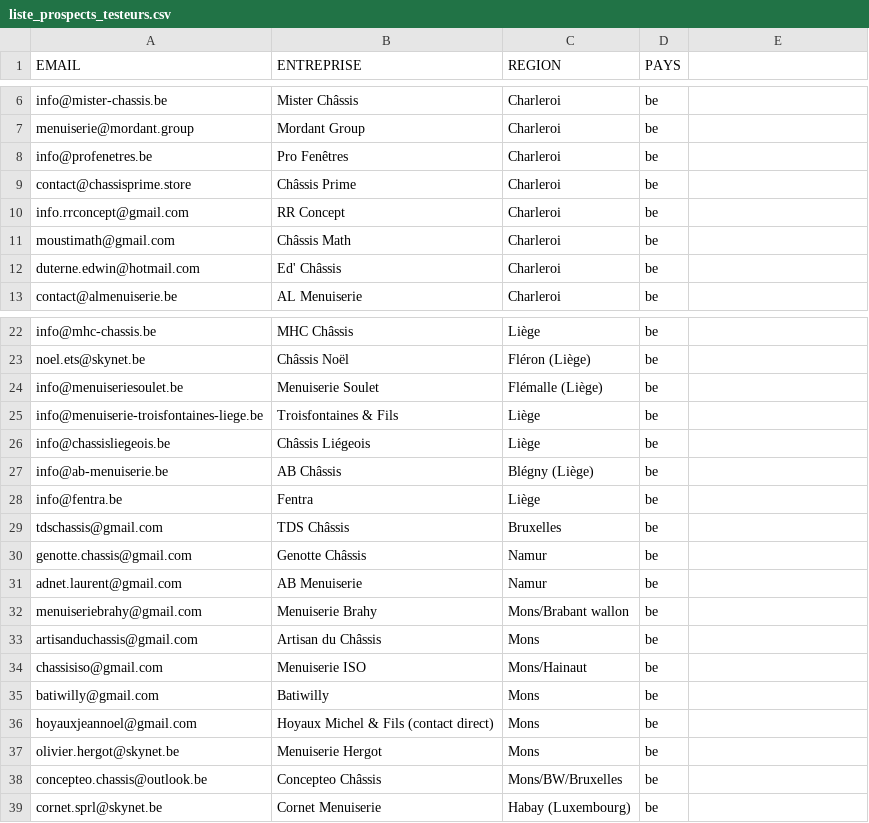
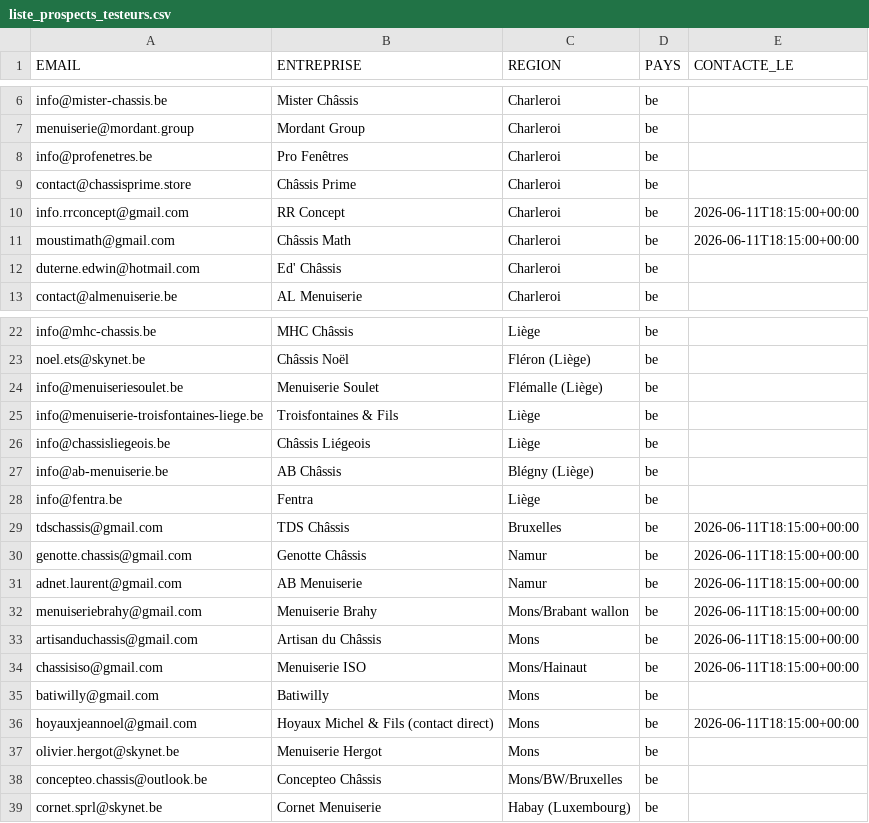
Before and after one commit to michelpezzuto-pixel/mesurechassis-backend, a CSV file: backend/static/liste_prospects_testeurs.csv, drawn as a sheet; only a part is shown, gaps mark what is left out; the diff names each change by its address in the sheet, - before the commit and + after, or states it on an @@ line.

```diff
--- a/backend/static/liste_prospects_testeurs.csv
+++ b/backend/static/liste_prospects_testeurs.csv
-E1: (empty)
+E1: CONTACTE_LE
-E10:E11 (CONTACTE_LE): (empty)
+E10:E11 (CONTACTE_LE): 2026-06-11T18:15:00+00:00
-E29:E34 (CONTACTE_LE): (empty)
+E29:E34 (CONTACTE_LE): 2026-06-11T18:15:00+00:00
-E36 (CONTACTE_LE): (empty)
+E36 (CONTACTE_LE): 2026-06-11T18:15:00+00:00
```
Also changed, not shown: 3 other files.
